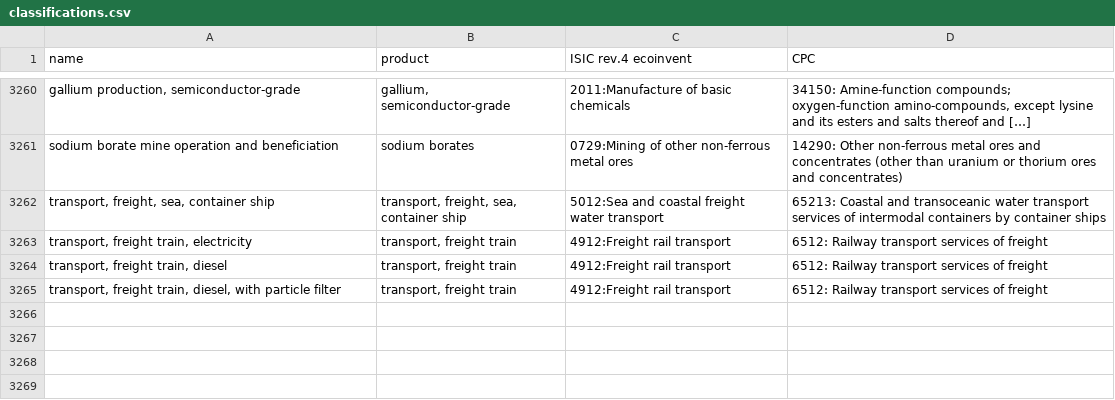
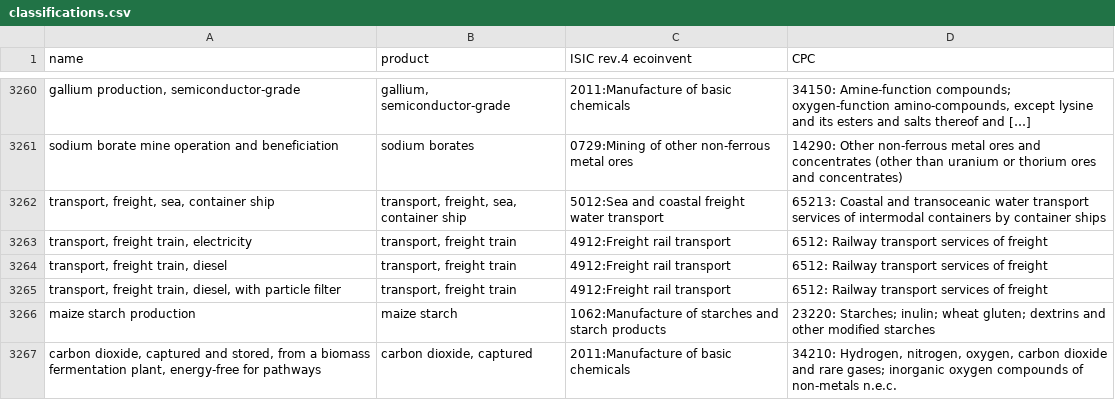
Before and after one commit to dbantje/premise, a CSV file: premise/data/utils/import/classifications.csv, drawn as a sheet; only a part is shown, gaps mark what is left out; the diff names each change by its address in the sheet, - before the commit and + after, or states it on an @@ line.

```diff
--- a/premise/data/utils/import/classifications.csv
+++ b/premise/data/utils/import/classifications.csv
+row 3266: maize starch production | maize starch | 1062:Manufacture of starches and starch products | 23220: Starches; inulin; wheat gluten; dextrins and other modified starches
+row 3267: carbon dioxide, captured and stored, from a biomass fermentation plant, energy-free for pathways | carbon dioxide, captured | 2011:Manufacture of basic chemicals | 34210: Hydrogen, nitrogen, oxygen, carbon dioxide and rare gases; inorganic oxygen compounds of non-metals n.e.c.
```
Also changed, not shown: 1 other file.
